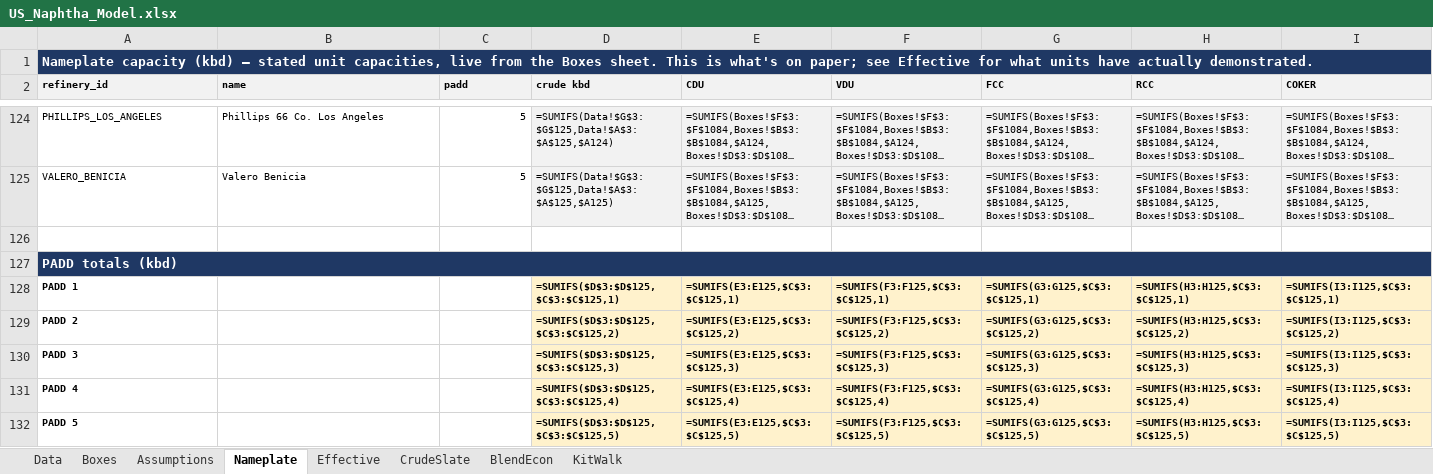
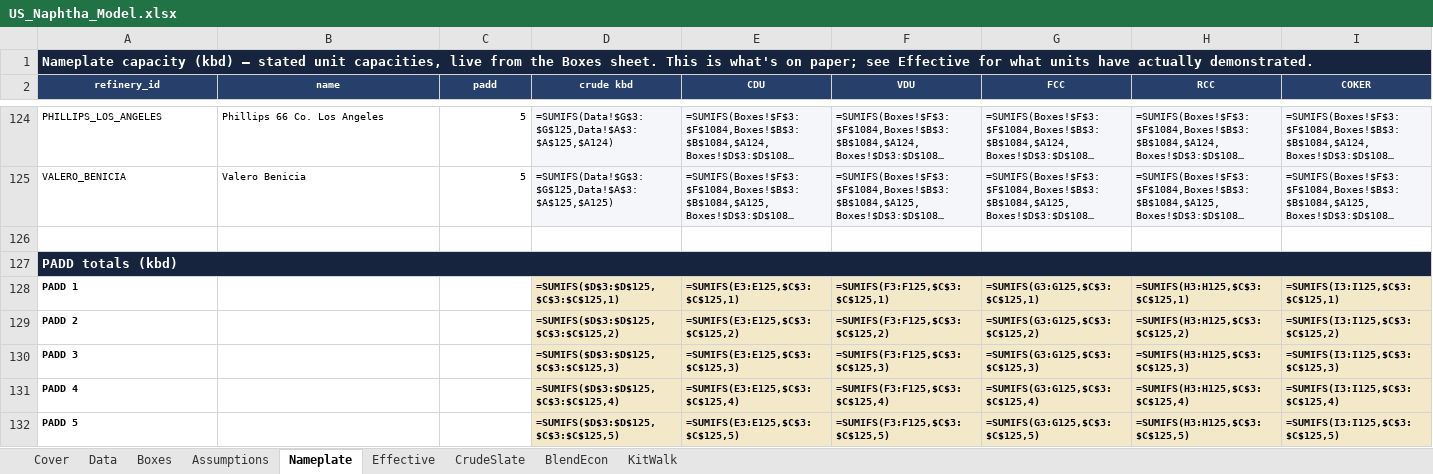
Before and after one commit to HoldenCole/Zero-Based-Model, an Excel workbook: dist/US_Naphtha_Model.xlsx, sheet Nameplate, drawn as a sheet; only a part is shown, gaps mark what is left out; long unchanged cells end in …; values as stored, in another font and other column widths than the file's, no borders; formulas without a stored value are shown as written; the diff covers the shown part only; the diff names each change by its address in the sheet, - before the commit and + after, or states it on an @@ line.

```diff
--- a/dist/US_Naphtha_Model.xlsx (sheet Nameplate)
+++ b/dist/US_Naphtha_Model.xlsx (sheet Nameplate)
+sheet tab: Cover
-A1:I1 fill: #1F3864
+A1:I1 fill: #16243D
@@ A2:I2 fill: #F2F2F2 → #27406B, text colour: black → #FFFFFF, alignment: left → center @@
-A127:I127 fill: #1F3864
+A127:I127 fill: #16243D
```
Also changed, not shown: cell formats elsewhere in this sheet, sheet Boxes, sheet Assumptions, sheet Effective, sheet Data, sheet KitWalk, sheet CrudeSlate, 1 more sheet, charts or pictures, 2 other files.
